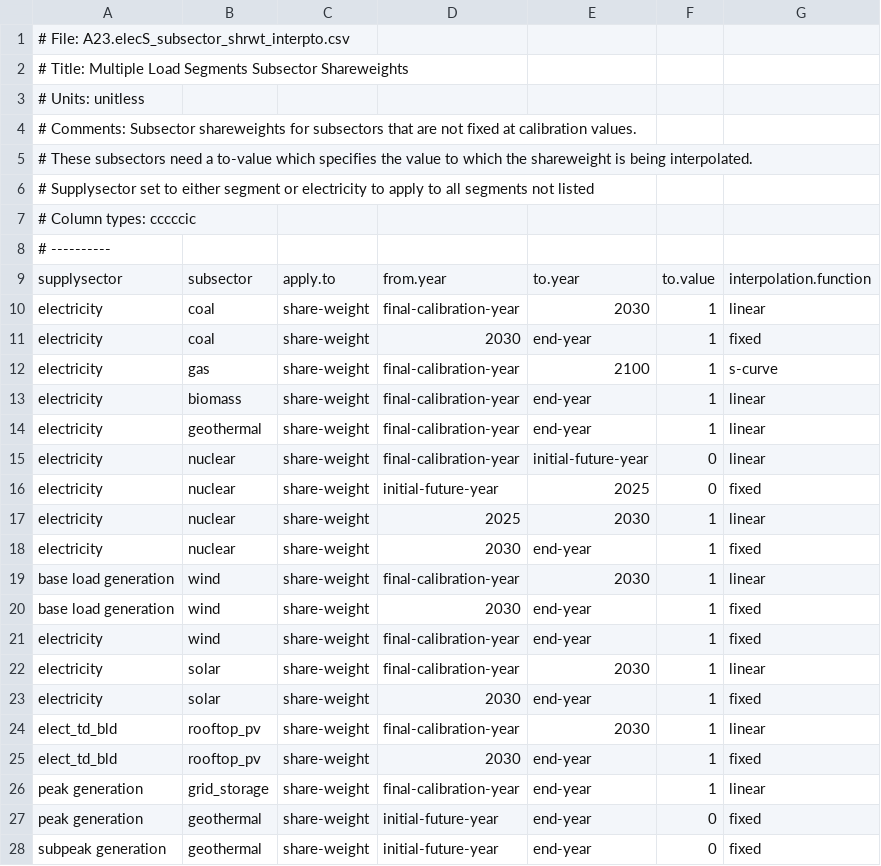
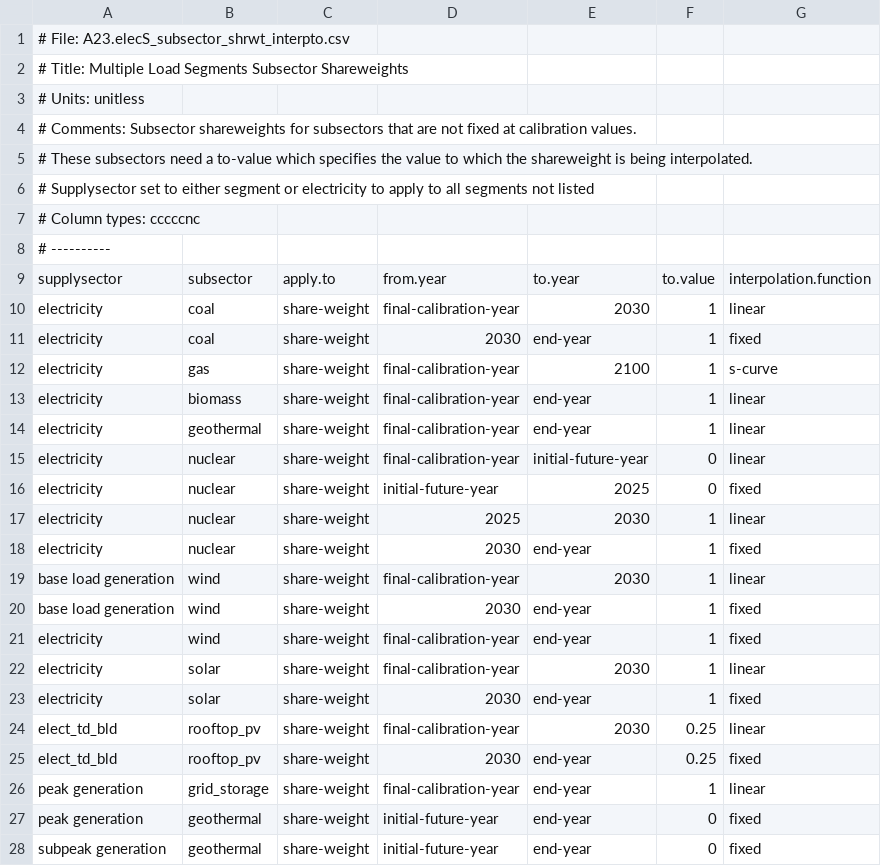
Before and after one commit to bc3LC-GCAMEurope/gcam-core, a CSV file: input/gcamdata/inst/extdata/gcam-europe/A23.elecS_subsector_shrwt_interpto.csv, drawn as a sheet.

```diff
--- a/input/gcamdata/inst/extdata/gcam-europe/A23.elecS_subsector_shrwt_interpto.csv
+++ b/input/gcamdata/inst/extdata/gcam-europe/A23.elecS_subsector_shrwt_interpto.csv
@@ -6,3 +6,3 @@
 # Supplysector set to either segment or electricity to apply to all segments not listed
-# Column types: cccccic
+# Column types: cccccnc
 # ----------
@@ -23,4 +23,4 @@ electricity,solar,share-weight,final-calibration-year,2030,1,linear
 electricity,solar,share-weight,2030,end-year,1,fixed
-elect_td_bld,rooftop_pv,share-weight,final-calibration-year,2030,1,linear
-elect_td_bld,rooftop_pv,share-weight,2030,end-year,1,fixed
+elect_td_bld,rooftop_pv,share-weight,final-calibration-year,2030,0.25,linear
+elect_td_bld,rooftop_pv,share-weight,2030,end-year,0.25,fixed
 peak generation,grid_storage,share-weight,final-calibration-year,end-year,1,linear
```
Also changed, not shown: input/gcamdata/inst/extdata/gcam-europe/A23.elecS_subsector_shrwt.csv.
